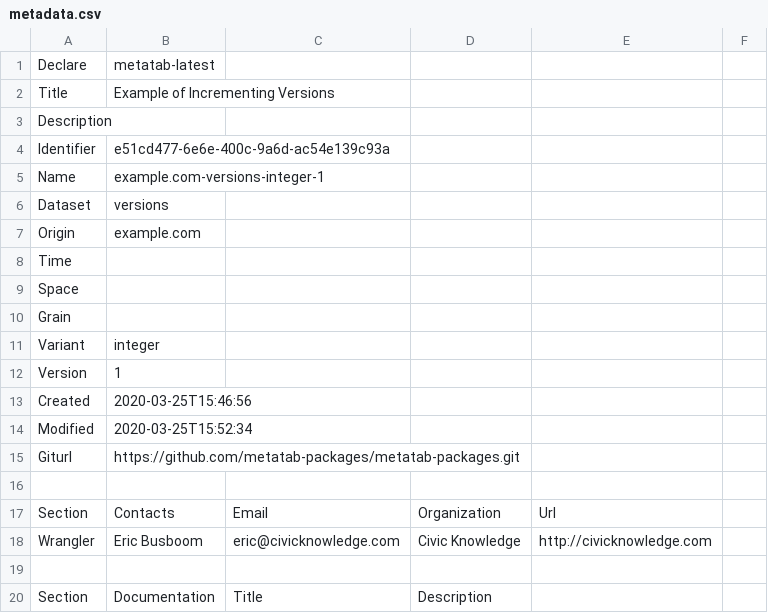
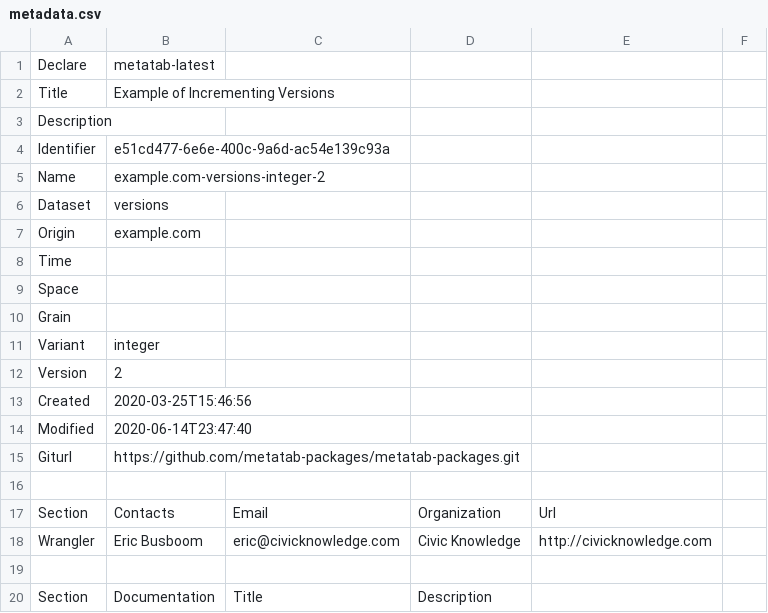
Before and after one commit to metatab-packages/example.com-versions-integer, a CSV file: metadata.csv, drawn as a sheet; only a part is shown.

Commit message:
update

```diff
--- a/metadata.csv
+++ b/metadata.csv
@@ -4,3 +4,3 @@ Description,
 Identifier,e51cd477-6e6e-400c-9a6d-ac54e139c93a
-Name,example.com-versions-integer-1
+Name,example.com-versions-integer-2
 Dataset,versions
@@ -11,5 +11,5 @@ Grain,
 Variant,integer
-Version,1
+Version,2
 Created,2020-03-25T15:46:56
-Modified,2020-03-25T15:52:34
+Modified,2020-06-14T23:47:40
 Giturl,https://github.com/metatab-packages/metatab-packages.git
```
